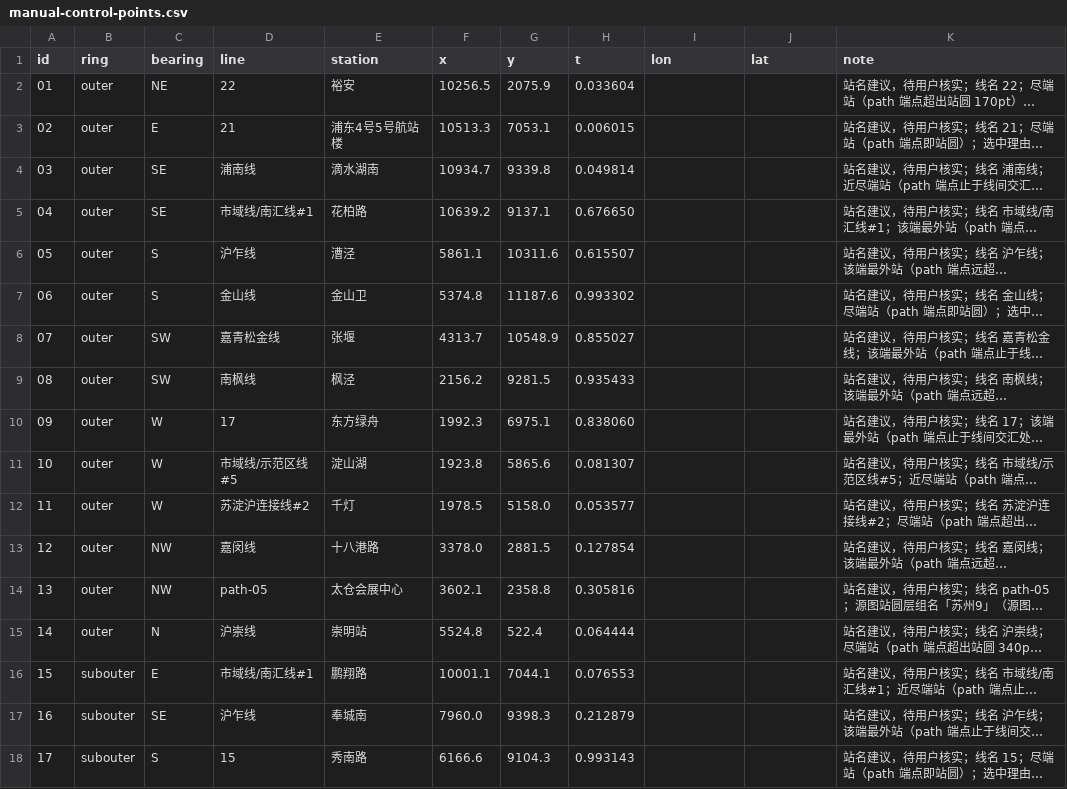
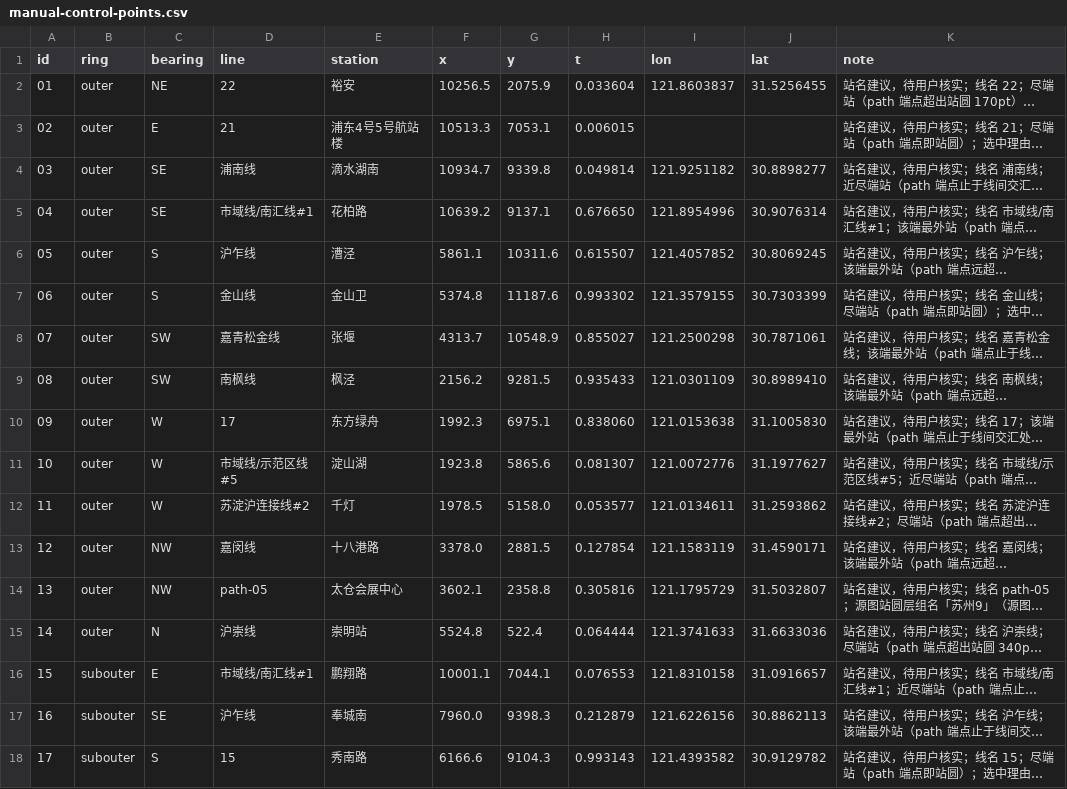
Before and after one commit to IncimathCal/SH-Rail-Planning-web, a CSV file: data/manual-control-points.csv, drawn as a sheet; only a part is shown; long unchanged cells end in …; the diff covers the shown part only; the diff names each change by its address in the sheet, - before the commit and + after, or states it on an @@ line.

Commit message:
手动标定定案：GE 标注 38/40 点回填 CSV（缺 02/B3 涉规划道路），calib_manual_fit.py LOO 选型出 TPS λ=1e5（LOO RMS 108 m/max 318 m；旧自动 TPS 同集 824 m、旧 deg3 外围 3.1 km，内圈互证 21~190 m）；calibration.json 换手动版，自动 TPS 备份另存；对拍真值 tps 节重写；编辑器提示文案同步；三套单测全绿

```diff
--- a/data/manual-control-points.csv
+++ b/data/manual-control-points.csv
-I2 (lon): (empty)
+I2 (lon): 121.8603837
-J2 (lat): (empty)
+J2 (lat): 31.5256455
-I4 (lon): (empty)
+I4 (lon): 121.9251182
-J4 (lat): (empty)
+J4 (lat): 30.8898277
-I5 (lon): (empty)
+I5 (lon): 121.8954996
-J5 (lat): (empty)
+J5 (lat): 30.9076314
-I6 (lon): (empty)
+I6 (lon): 121.4057852
-J6 (lat): (empty)
+J6 (lat): 30.8069245
-I7 (lon): (empty)
+I7 (lon): 121.3579155
-J7 (lat): (empty)
+J7 (lat): 30.7303399
-I8 (lon): (empty)
+I8 (lon): 121.2500298
-J8 (lat): (empty)
+J8 (lat): 30.7871061
-I9 (lon): (empty)
+I9 (lon): 121.0301109
-J9 (lat): (empty)
+J9 (lat): 30.8989410
-I10 (lon): (empty)
+I10 (lon): 121.0153638
-J10 (lat): (empty)
+J10 (lat): 31.1005830
-I11 (lon): (empty)
+I11 (lon): 121.0072776
-J11 (lat): (empty)
+J11 (lat): 31.1977627
-I12 (lon): (empty)
+I12 (lon): 121.0134611
-J12 (lat): (empty)
+J12 (lat): 31.2593862
-I13 (lon): (empty)
+I13 (lon): 121.1583119
-J13 (lat): (empty)
+J13 (lat): 31.4590171
-I14 (lon): (empty)
+I14 (lon): 121.1795729
-J14 (lat): (empty)
+J14 (lat): 31.5032807
-I15 (lon): (empty)
+I15 (lon): 121.3741633
-J15 (lat): (empty)
+J15 (lat): 31.6633036
-I16 (lon): (empty)
+I16 (lon): 121.8310158
-J16 (lat): (empty)
+J16 (lat): 31.0916657
-I17 (lon): (empty)
+I17 (lon): 121.6226156
-J17 (lat): (empty)
+J17 (lat): 30.8862113
-I18 (lon): (empty)
+I18 (lon): 121.4393582
-J18 (lat): (empty)
+J18 (lat): 30.9129782
```
Also changed, not shown: 44 edited cells elsewhere in this file, 6 other files.
